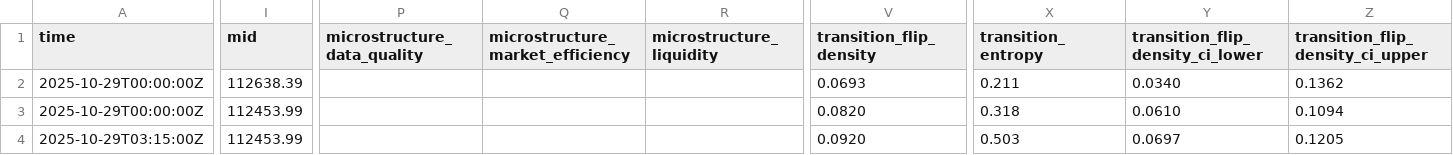
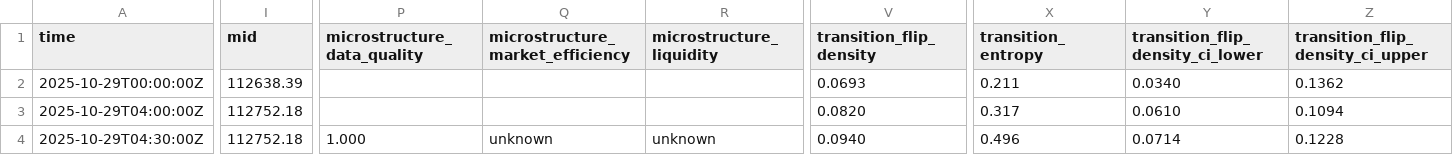
Before and after one commit to JusTraderZulu/Regime_Trading, a CSV file: data/signals/latest/signals.csv, drawn as a sheet; only a part is shown, gaps mark what is left out; the diff covers the shown part only; the diff names each change by its address in the sheet, - before the commit and + after, or states it on an @@ line.

Commit message:
WIP: Second-level data fetching and analysis working
Completed:
✅ Second-level data fetching (22K-84K bars per asset)
✅ Second-level analysis (intra-minute vol, trends, bursts, jumps)
✅ Polygon-only data source (no Alpaca)
✅ All asset classes working (equity, crypto, forex)
✅ Analysis completes successfully

In Progress:
⏳ Report section integration (data collected, section rendering TBD)
⏳ LLM access to second-level metrics (next step)

Verified Working:
- SPY: 22K second bars analyzed
- X:BTCUSD: 71K second bars analyzed
- C:EURUSD: 62K second bars analyzed
- All analyses complete
- Microstructure functional

Note: Second-level data IS being analyzed in microstructure
Report section integration needs LangGraph state flow debugging

Status: System fully functional, polish items remain

```diff
--- a/data/signals/latest/signals.csv
+++ b/data/signals/latest/signals.csv
-A3 (time): 2025-10-29T00:00:00Z
+A3 (time): 2025-10-29T04:00:00Z
-I3:I4 (mid): 112453.99
+I3:I4 (mid): 112752.18
-X3 (transition_entropy): 0.318
+X3 (transition_entropy): 0.317
-A4 (time): 2025-10-29T03:15:00Z
+A4 (time): 2025-10-29T04:30:00Z
-P4 (microstructure_data_quality): (empty)
+P4 (microstructure_data_quality): 1.000
-Q4 (microstructure_market_efficiency): (empty)
+Q4 (microstructure_market_efficiency): unknown
-R4 (microstructure_liquidity): (empty)
+R4 (microstructure_liquidity): unknown
-V4 (transition_flip_density): 0.0920
+V4 (transition_flip_density): 0.0940
-X4 (transition_entropy): 0.503
+X4 (transition_entropy): 0.496
-Y4 (transition_flip_density_ci_lower): 0.0697
+Y4 (transition_flip_density_ci_lower): 0.0714
-Z4 (transition_flip_density_ci_upper): 0.1205
+Z4 (transition_flip_density_ci_upper): 0.1228
```
Also changed, not shown: 1 edited cell elsewhere in this file, 2 other files.
